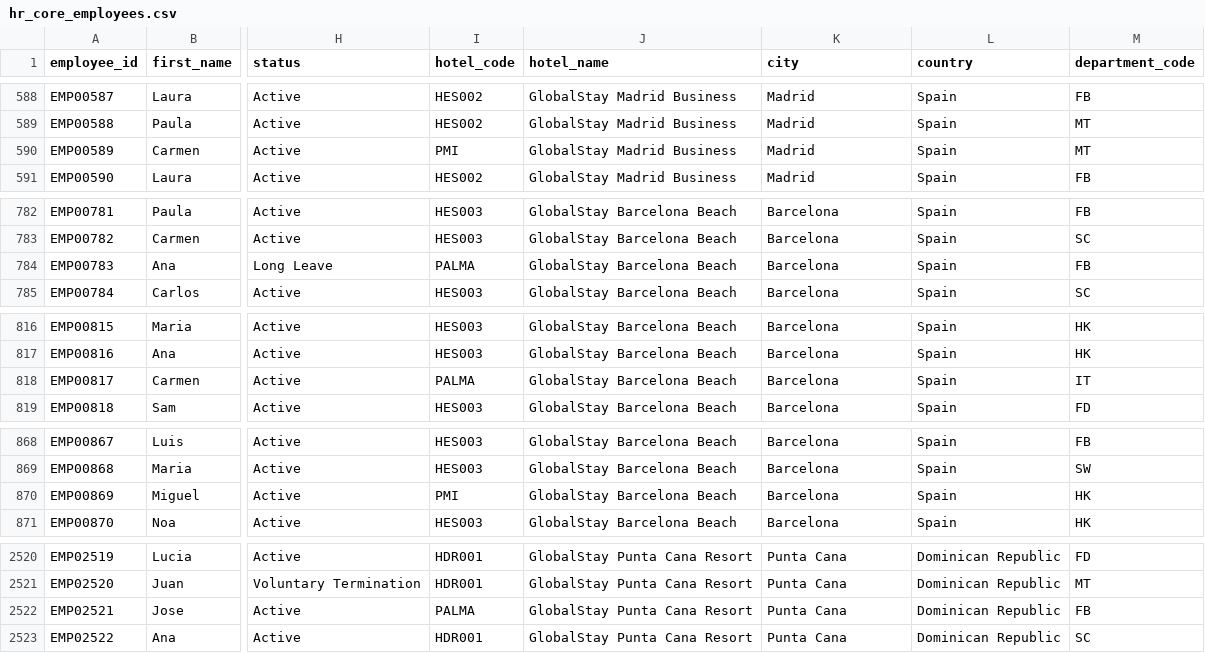
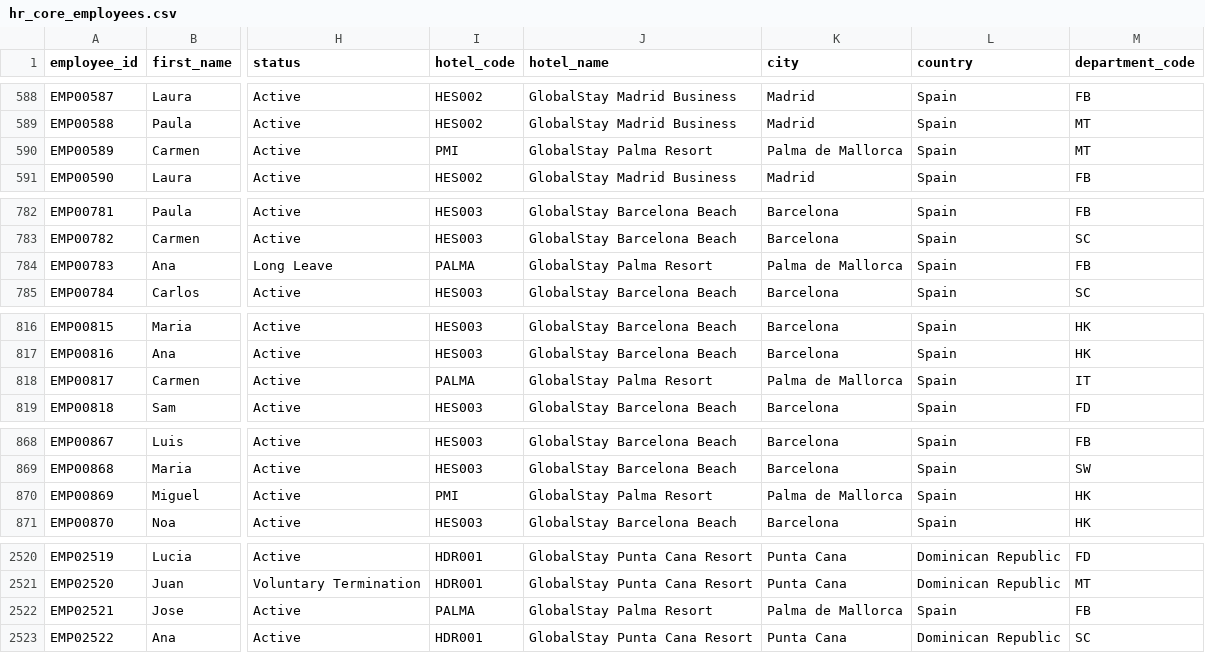
Before and after one commit to ferroblesmdq12/GlobalStay-HR-Analytics, a CSV file: data/raw/hr_core_employees.csv, drawn as a sheet; only a part is shown, gaps mark what is left out; the diff covers the shown part only; the diff names each change by its address in the sheet, - before the commit and + after, or states it on an @@ line.

```diff
--- a/data/raw/hr_core_employees.csv
+++ b/data/raw/hr_core_employees.csv
-J590 (hotel_name): GlobalStay Madrid Business
+J590 (hotel_name): GlobalStay Palma Resort
-K590 (city): Madrid
+K590 (city): Palma de Mallorca
-J784 (hotel_name): GlobalStay Barcelona Beach
+J784 (hotel_name): GlobalStay Palma Resort
-K784 (city): Barcelona
+K784 (city): Palma de Mallorca
-J818 (hotel_name): GlobalStay Barcelona Beach
+J818 (hotel_name): GlobalStay Palma Resort
-K818 (city): Barcelona
+K818 (city): Palma de Mallorca
-J870 (hotel_name): GlobalStay Barcelona Beach
+J870 (hotel_name): GlobalStay Palma Resort
-K870 (city): Barcelona
+K870 (city): Palma de Mallorca
-J2522 (hotel_name): GlobalStay Punta Cana Resort
+J2522 (hotel_name): GlobalStay Palma Resort
-K2522 (city): Punta Cana
+K2522 (city): Palma de Mallorca
-L2522 (country): Dominican Republic
+L2522 (country): Spain
```
Also changed, not shown: 15 edited cells elsewhere in this file, data/silver/hr_core_employees_clean.csv, 42 other files.
